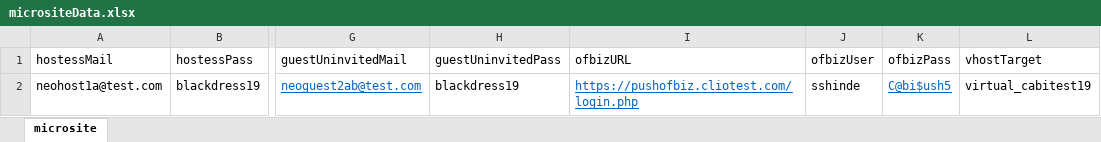
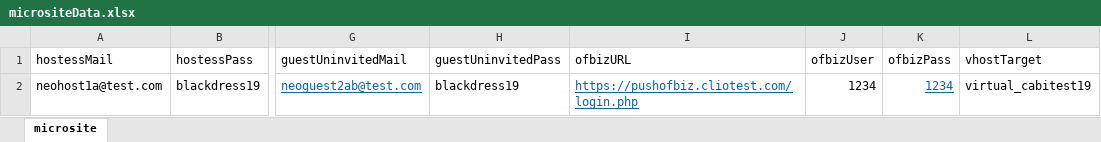
Before and after one commit to vishallamba25/cabi, an Excel workbook: micrositeData.xlsx, sheet microsite, drawn as a sheet; only a part is shown, gaps mark what is left out; values as stored, in another font and other column widths than the file's, no borders; the diff names each change by its address in the sheet, - before the commit and + after, or states it on an @@ line.

Commit message:
disabled set-vhost steps

```diff
--- a/micrositeData.xlsx (sheet microsite)
+++ b/micrositeData.xlsx (sheet microsite)
-J2 (ofbizUser): sshinde
+J2 (ofbizUser): 1234
-K2 (ofbizPass): C@bi$ush5
+K2 (ofbizPass): 1234
```
Also changed, not shown: 2 other files.
